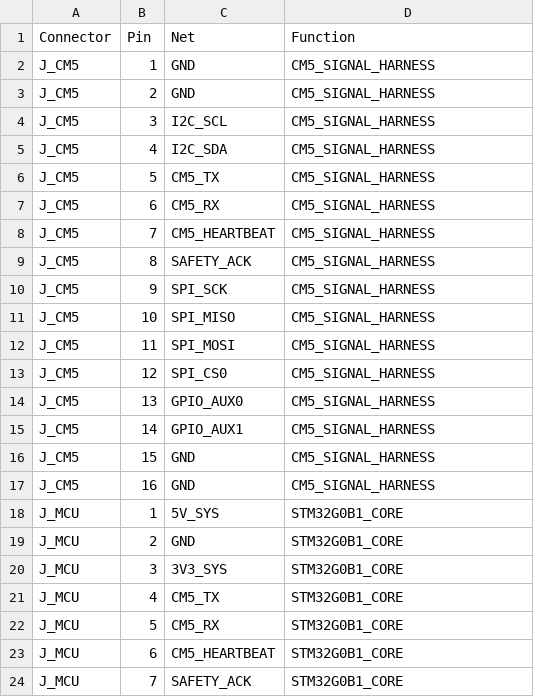
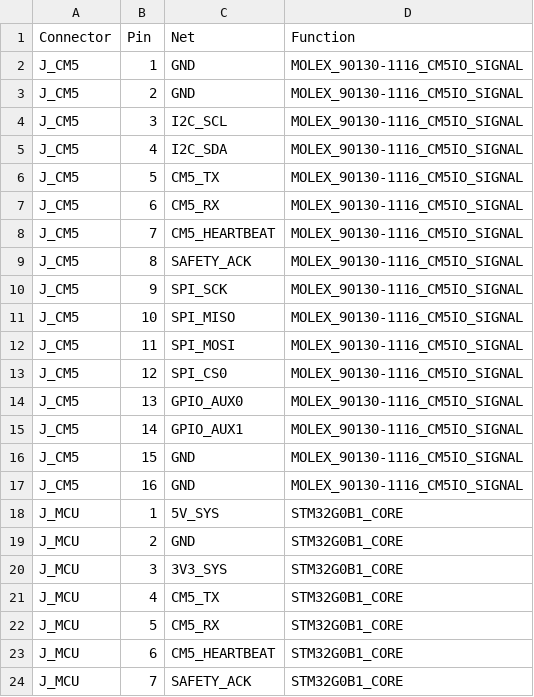
Before and after one commit to DCMedic/BattleReef-Marine-Controller, a CSV file: hardware/consumer/evt-v1.0-fab/BRMC_Consumer_EVT_Backplane_v1.0_Pinout.csv, drawn as a sheet; only a part is shown.

```diff
--- a/hardware/consumer/evt-v1.0-fab/BRMC_Consumer_EVT_Backplane_v1.0_Pinout.csv
+++ b/hardware/consumer/evt-v1.0-fab/BRMC_Consumer_EVT_Backplane_v1.0_Pinout.csv
@@ -1,18 +1,18 @@
 Connector,Pin,Net,Function
-J_CM5,1,GND,CM5_SIGNAL_HARNESS
-J_CM5,2,GND,CM5_SIGNAL_HARNESS
-J_CM5,3,I2C_SCL,CM5_SIGNAL_HARNESS
-J_CM5,4,I2C_SDA,CM5_SIGNAL_HARNESS
-J_CM5,5,CM5_TX,CM5_SIGNAL_HARNESS
-J_CM5,6,CM5_RX,CM5_SIGNAL_HARNESS
-J_CM5,7,CM5_HEARTBEAT,CM5_SIGNAL_HARNESS
-J_CM5,8,SAFETY_ACK,CM5_SIGNAL_HARNESS
-J_CM5,9,SPI_SCK,CM5_SIGNAL_HARNESS
-J_CM5,10,SPI_MISO,CM5_SIGNAL_HARNESS
-J_CM5,11,SPI_MOSI,CM5_SIGNAL_HARNESS
-J_CM5,12,SPI_CS0,CM5_SIGNAL_HARNESS
-J_CM5,13,GPIO_AUX0,CM5_SIGNAL_HARNESS
-J_CM5,14,GPIO_AUX1,CM5_SIGNAL_HARNESS
-J_CM5,15,GND,CM5_SIGNAL_HARNESS
-J_CM5,16,GND,CM5_SIGNAL_HARNESS
+J_CM5,1,GND,MOLEX_90130-1116_CM5IO_SIGNAL
+J_CM5,2,GND,MOLEX_90130-1116_CM5IO_SIGNAL
+J_CM5,3,I2C_SCL,MOLEX_90130-1116_CM5IO_SIGNAL
+J_CM5,4,I2C_SDA,MOLEX_90130-1116_CM5IO_SIGNAL
+J_CM5,5,CM5_TX,MOLEX_90130-1116_CM5IO_SIGNAL
+J_CM5,6,CM5_RX,MOLEX_90130-1116_CM5IO_SIGNAL
+J_CM5,7,CM5_HEARTBEAT,MOLEX_90130-1116_CM5IO_SIGNAL
+J_CM5,8,SAFETY_ACK,MOLEX_90130-1116_CM5IO_SIGNAL
+J_CM5,9,SPI_SCK,MOLEX_90130-1116_CM5IO_SIGNAL
+J_CM5,10,SPI_MISO,MOLEX_90130-1116_CM5IO_SIGNAL
+J_CM5,11,SPI_MOSI,MOLEX_90130-1116_CM5IO_SIGNAL
+J_CM5,12,SPI_CS0,MOLEX_90130-1116_CM5IO_SIGNAL
+J_CM5,13,GPIO_AUX0,MOLEX_90130-1116_CM5IO_SIGNAL
+J_CM5,14,GPIO_AUX1,MOLEX_90130-1116_CM5IO_SIGNAL
+J_CM5,15,GND,MOLEX_90130-1116_CM5IO_SIGNAL
+J_CM5,16,GND,MOLEX_90130-1116_CM5IO_SIGNAL
 J_MCU,1,5V_SYS,STM32G0B1_CORE
```
Also changed, not shown: hardware/consumer/evt-v1.0-fab/BRMC_Consumer_v1.0_CM5_Carrier_Harness_and_Load_Schedule.csv, hardware/consumer/evt-v1.0-fab/connector-production-verification.csv, 15 other files.
